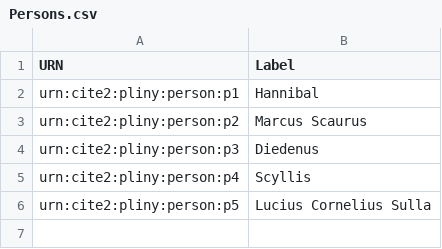
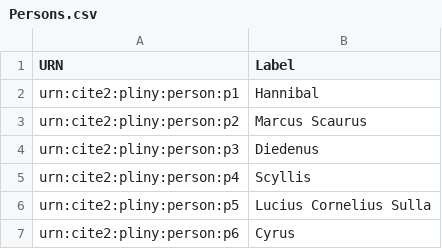
Before and after one commit to HCMID/plinius, a CSV file: Persons.csv, drawn as a sheet.

Commit message:
Update Persons.csv

```diff
--- a/Persons.csv
+++ b/Persons.csv
@@ -6 +6,2 @@ urn:cite2:pliny:person:p4,Scyllis
 urn:cite2:pliny:person:p5,Lucius Cornelius Sulla
+urn:cite2:pliny:person:p6,Cyrus
```
